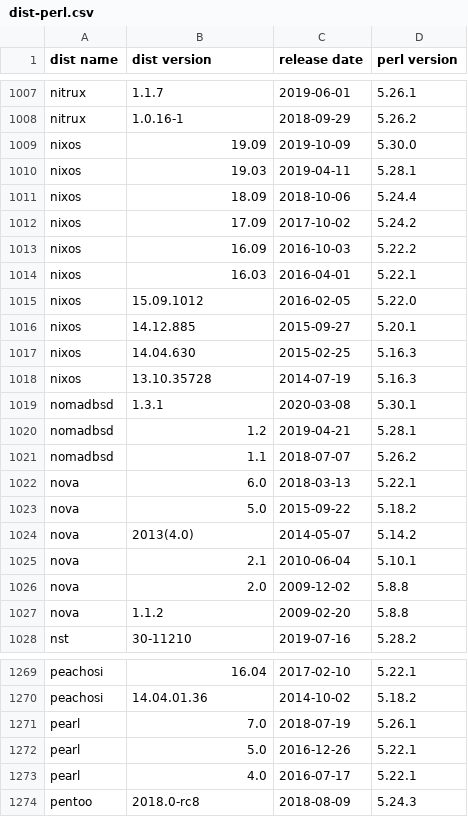
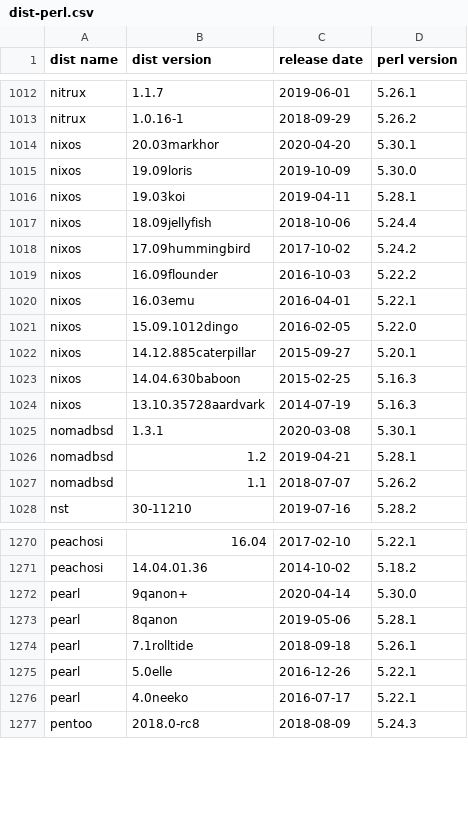
Before and after one commit to Tux/System-Info, a CSV file: sandbox/dist-perl.csv, drawn as a sheet; only a part is shown, gaps mark what is left out; the diff covers the shown part only.

Commit message:
Update distro list
• Added   -
• Removed nova, venenux
• Updated absolute, anarchy, archman, arco, austrumi, bicom, bluestar, deepin,
  elementary, endeavour, gentoo, gobo, guixsd, ipfire, kanotix, kdeneon,
  kubuntu, linuxfx, lite, lubuntu, nixos, nutyx, ob2d, pearl, popos,
  robolinux, systemrescue, ubuntu, ubuntubudgie, ubuntukylin, ubuntum

```diff
--- a/sandbox/dist-perl.csv
+++ b/sandbox/dist-perl.csv
@@ -1008,12 +1013,13 @@ nitrux,1.1.7,2019-06-01,5.26.1
 nitrux,1.0.16-1,2018-09-29,5.26.2
-nixos,19.09,2019-10-09,5.30.0
-nixos,19.03,2019-04-11,5.28.1
-nixos,18.09,2018-10-06,5.24.4
-nixos,17.09,2017-10-02,5.24.2
-nixos,16.09,2016-10-03,5.22.2
-nixos,16.03,2016-04-01,5.22.1
-nixos,15.09.1012,2016-02-05,5.22.0
-nixos,14.12.885,2015-09-27,5.20.1
-nixos,14.04.630,2015-02-25,5.16.3
-nixos,13.10.35728,2014-07-19,5.16.3
+nixos,20.03markhor,2020-04-20,5.30.1
+nixos,19.09loris,2019-10-09,5.30.0
+nixos,19.03koi,2019-04-11,5.28.1
+nixos,18.09jellyfish,2018-10-06,5.24.4
+nixos,17.09hummingbird,2017-10-02,5.24.2
+nixos,16.09flounder,2016-10-03,5.22.2
+nixos,16.03emu,2016-04-01,5.22.1
+nixos,15.09.1012dingo,2016-02-05,5.22.0
+nixos,14.12.885caterpillar,2015-09-27,5.20.1
+nixos,14.04.630baboon,2015-02-25,5.16.3
+nixos,13.10.35728aardvark,2014-07-19,5.16.3
 nomadbsd,1.3.1,2020-03-08,5.30.1
@@ -1021,8 +1027,2 @@ nomadbsd,1.2,2019-04-21,5.28.1
 nomadbsd,1.1,2018-07-07,5.26.2
-nova,6.0,2018-03-13,5.22.1
-nova,5.0,2015-09-22,5.18.2
-nova,2013(4.0),2014-05-07,5.14.2
-nova,2.1,2010-06-04,5.10.1
-nova,2.0,2009-12-02,5.8.8
-nova,1.1.2,2009-02-20,5.8.8
 nst,30-11210,2019-07-16,5.28.2
@@ -1270,5 +1271,7 @@ peachosi,16.04,2017-02-10,5.22.1
 peachosi,14.04.01.36,2014-10-02,5.18.2
-pearl,7.0,2018-07-19,5.26.1
-pearl,5.0,2016-12-26,5.22.1
-pearl,4.0,2016-07-17,5.22.1
+pearl,9qanon+,2020-04-14,5.30.0
+pearl,8qanon,2019-05-06,5.28.1
+pearl,7.1rolltide,2018-09-18,5.26.1
+pearl,5.0elle,2016-12-26,5.22.1
+pearl,4.0neeko,2016-07-17,5.22.1
 pentoo,2018.0-rc8,2018-08-09,5.24.3
```
Also changed, not shown: 10 added rows, 3 removed rows and 78 edited cells elsewhere in this file.
